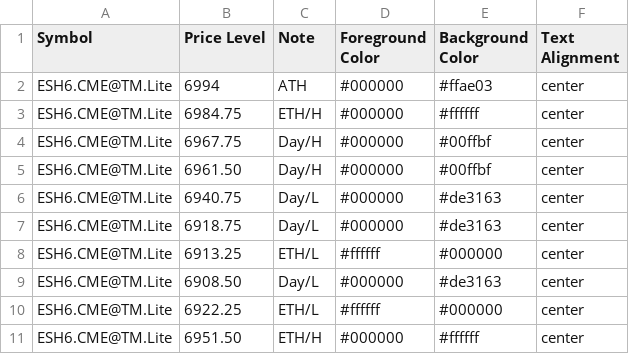
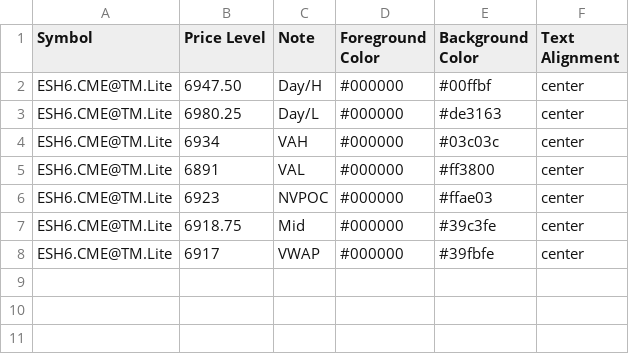
Before and after one commit to heatedtowel/EsCloudNotes, a CSV file: esH6htf.csv, drawn as a sheet.

Commit message:
Update Bookmap notes

```diff
--- a/esH6htf.csv
+++ b/esH6htf.csv
@@ -1,11 +1,8 @@
 Symbol,Price Level,Note,Foreground Color,Background Color,Text Alignment
-ESH6.CME@TM.Lite,6994,ATH,#000000,#ffae03,center
-ESH6.CME@TM.Lite,6984.75,ETH/H,#000000,#ffffff,center
-ESH6.CME@TM.Lite,6967.75,Day/H,#000000,#00ffbf,center
-ESH6.CME@TM.Lite,6961.50,Day/H,#000000,#00ffbf,center
-ESH6.CME@TM.Lite,6940.75,Day/L,#000000,#de3163,center
-ESH6.CME@TM.Lite,6918.75,Day/L,#000000,#de3163,center
-ESH6.CME@TM.Lite,6913.25,ETH/L,#ffffff,#000000,center
-ESH6.CME@TM.Lite,6908.50,Day/L,#000000,#de3163,center
-ESH6.CME@TM.Lite,6922.25,ETH/L,#ffffff,#000000,center
-ESH6.CME@TM.Lite,6951.50,ETH/H,#000000,#ffffff,center
+ESH6.CME@TM.Lite,6947.50,Day/H,#000000,#00ffbf,center
+ESH6.CME@TM.Lite,6980.25,Day/L,#000000,#de3163,center
+ESH6.CME@TM.Lite,6934,VAH,#000000,#03c03c,center
+ESH6.CME@TM.Lite,6891,VAL,#000000,#ff3800,center
+ESH6.CME@TM.Lite,6923,NVPOC,#000000,#ffae03,center
+ESH6.CME@TM.Lite,6918.75,Mid,#000000,#39c3fe,center
+ESH6.CME@TM.Lite,6917,VWAP,#000000,#39fbfe,center
```
